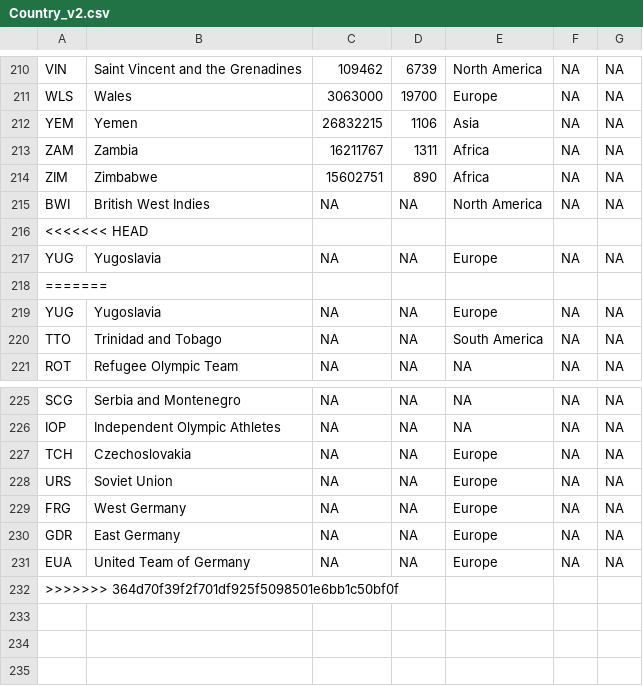
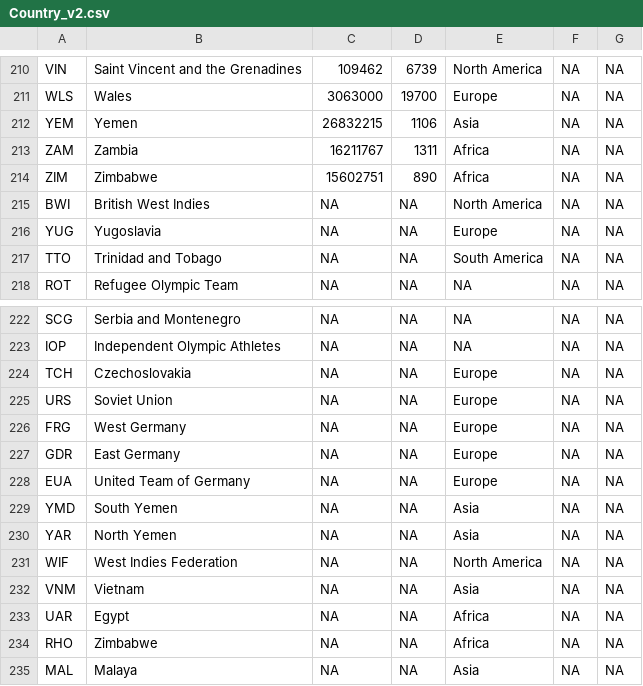
Before and after one commit to fnleech/CIS550-Project, a CSV file: OlympicData/FinalData/Country_v2.csv, drawn as a sheet; only a part is shown, gaps mark what is left out.

Commit message:
Final country

```diff
--- a/OlympicData/FinalData/Country_v2.csv
+++ b/OlympicData/FinalData/Country_v2.csv
@@ -215,5 +215,2 @@ ZIM,Zimbabwe,15602751,890,Africa,NA,NA
 BWI,British West Indies,NA,NA,North America,NA,NA
-<<<<<<< HEAD
-YUG,Yugoslavia,NA,NA,Europe,NA,NA
-=======
 YUG,Yugoslavia,NA,NA,Europe,NA,NA
@@ -231,2 +228,8 @@ GDR,East Germany,NA,NA,Europe,NA,NA
 EUA,United Team of Germany,NA,NA,Europe,NA,NA
->>>>>>> 364d70f39f2f701df925f5098501e6bb1c50bf0f
+YMD,South Yemen,NA,NA,Asia,NA,NA
+YAR,North Yemen,NA,NA,Asia,NA,NA
+WIF,West Indies Federation,NA,NA,North America,NA,NA
+VNM,Vietnam,NA,NA,Asia,NA,NA
+UAR,Egypt,NA,NA,Africa,NA,NA
+RHO,Zimbabwe,NA,NA,Africa,NA,NA
+MAL,Malaya,NA,NA,Asia,NA,NA
```
